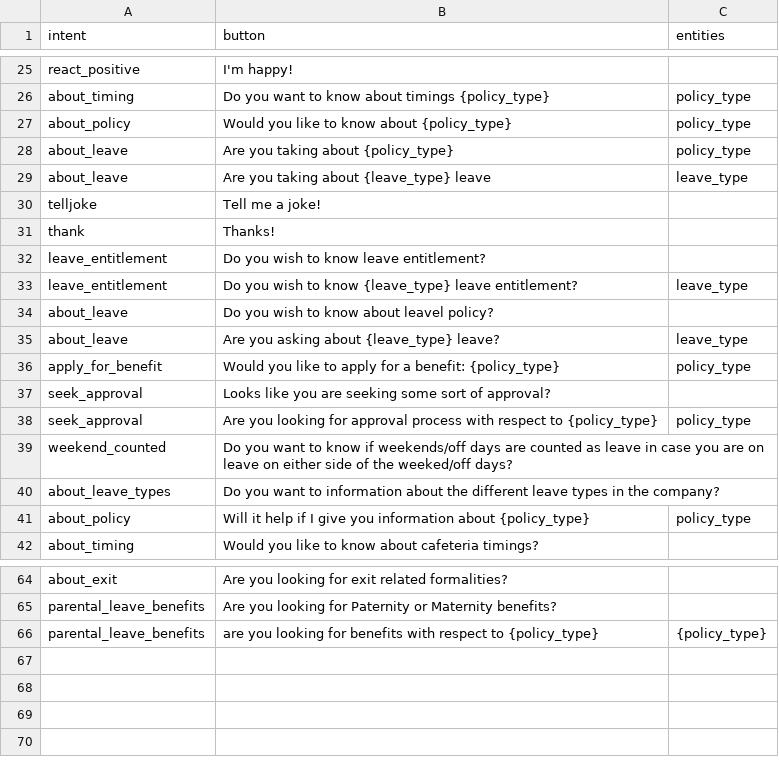
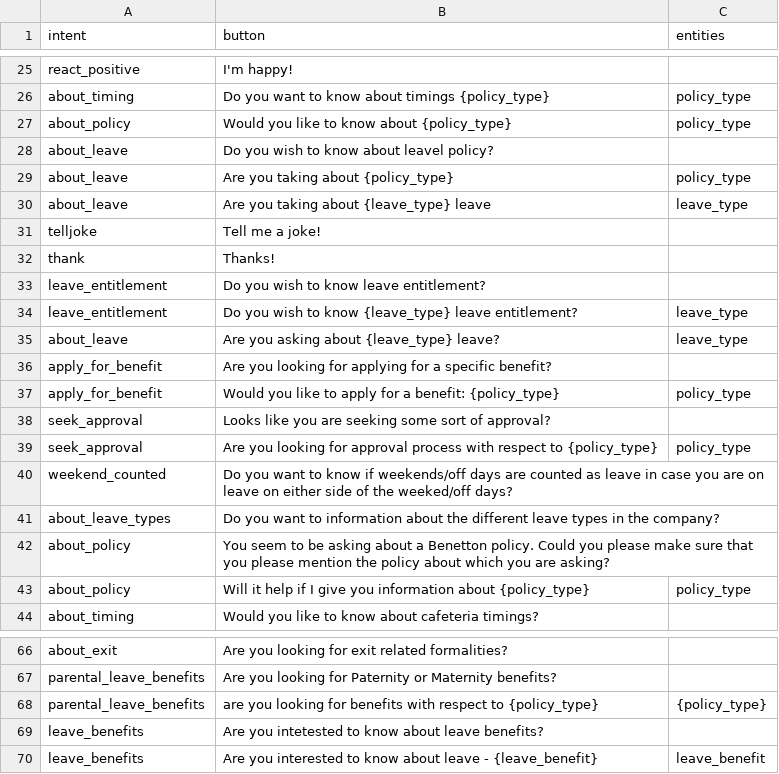
Before and after one commit to p11abhijeetc/policybot, a CSV file: intent_description_mapping.csv, drawn as a sheet; only a part is shown, gaps mark what is left out.

```diff
--- a/intent_description_mapping.csv
+++ b/intent_description_mapping.csv
@@ -27,2 +27,3 @@ about_timing,Do you want to know about timings {policy_type},policy_type
 about_policy,Would you like to know about {policy_type},policy_type
+about_leave,Do you wish to know about leavel policy?,
 about_leave,Are you taking about {policy_type},policy_type
@@ -33,4 +34,4 @@ leave_entitlement,Do you wish to know leave entitlement?,
 leave_entitlement,Do you wish to know {leave_type} leave entitlement?,leave_type
-about_leave,Do you wish to know about leavel policy?,
 about_leave,Are you asking about {leave_type} leave?,leave_type
+apply_for_benefit,Are you looking for applying for a specific benefit?,
 apply_for_benefit,Would you like to apply for a benefit: {policy_type},policy_type
@@ -40,2 +41,3 @@ weekend_counted,Do you want to know if weekends/off days are counted as leave in
 about_leave_types,Do you want to information about the different leave types in the company?,
+about_policy,You seem to be asking about a Benetton policy. Could you please make sure that you please mention the policy about which you are asking?,
 about_policy,Will it help if I give you information about {policy_type},policy_type
@@ -66 +68,3 @@ parental_leave_benefits,Are you looking for Paternity or Maternity benefits?,
 parental_leave_benefits,are you looking for benefits with respect to {policy_type},{policy_type}
+leave_benefits,Are you intetested to know about leave benefits?,
+leave_benefits,Are you interested to know about leave - {leave_benefit},leave_benefit
```
Also changed, not shown: 1 other file.
